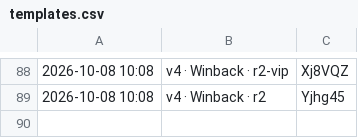
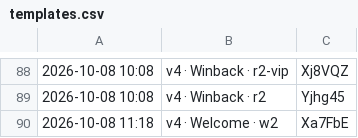
Before and after one commit to ChiefDTC/siraat-email-agent, a CSV file: exports/live/templates.csv, drawn as a sheet; only a part is shown, gaps mark what is left out; the diff names each change by its address in the sheet, - before the commit and + after, or states it on an @@ line.

```diff
--- a/exports/live/templates.csv
+++ b/exports/live/templates.csv
+row 90: 2026-10-08 11:18 | v4 · Welcome · w2 | Xa7FbE
```
Also changed, not shown: 9 other files.
